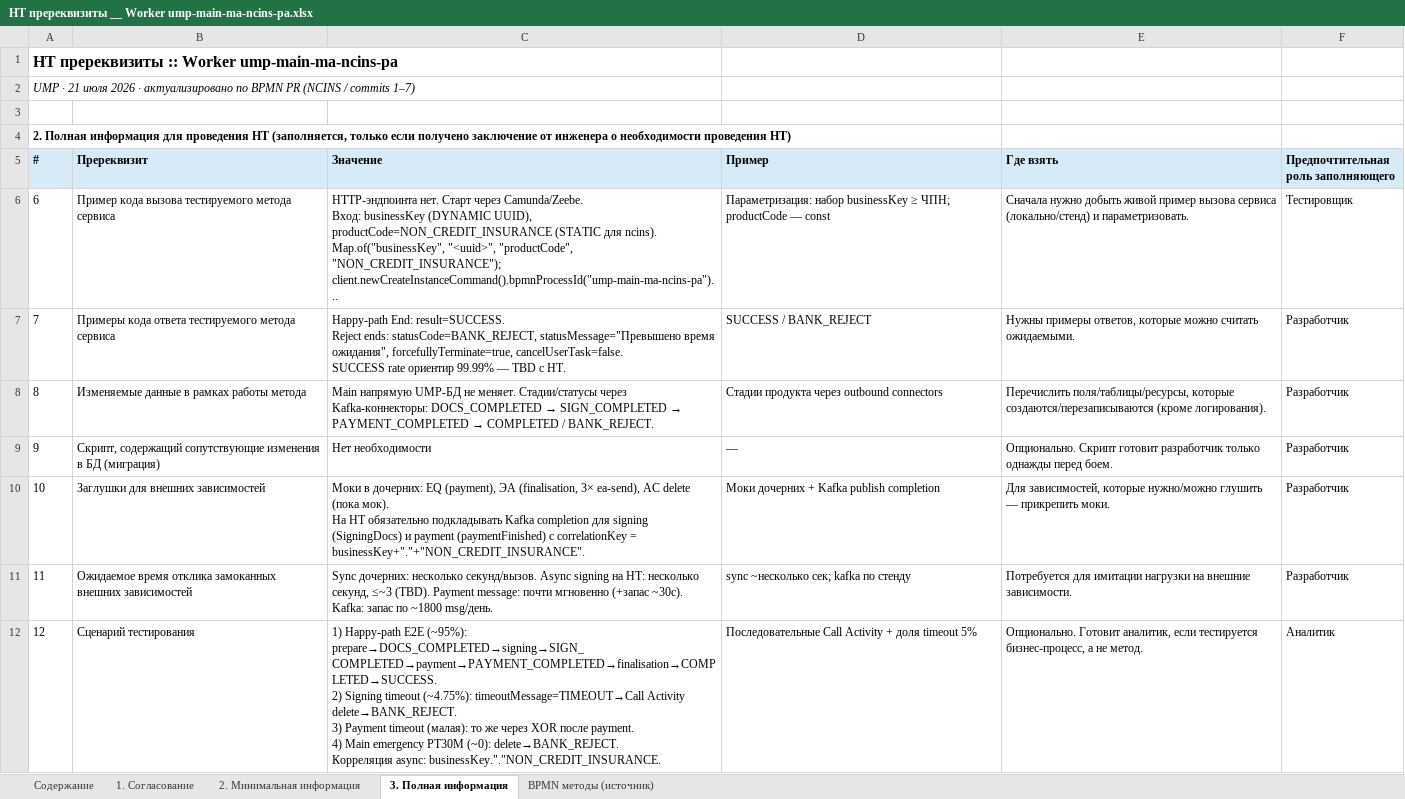
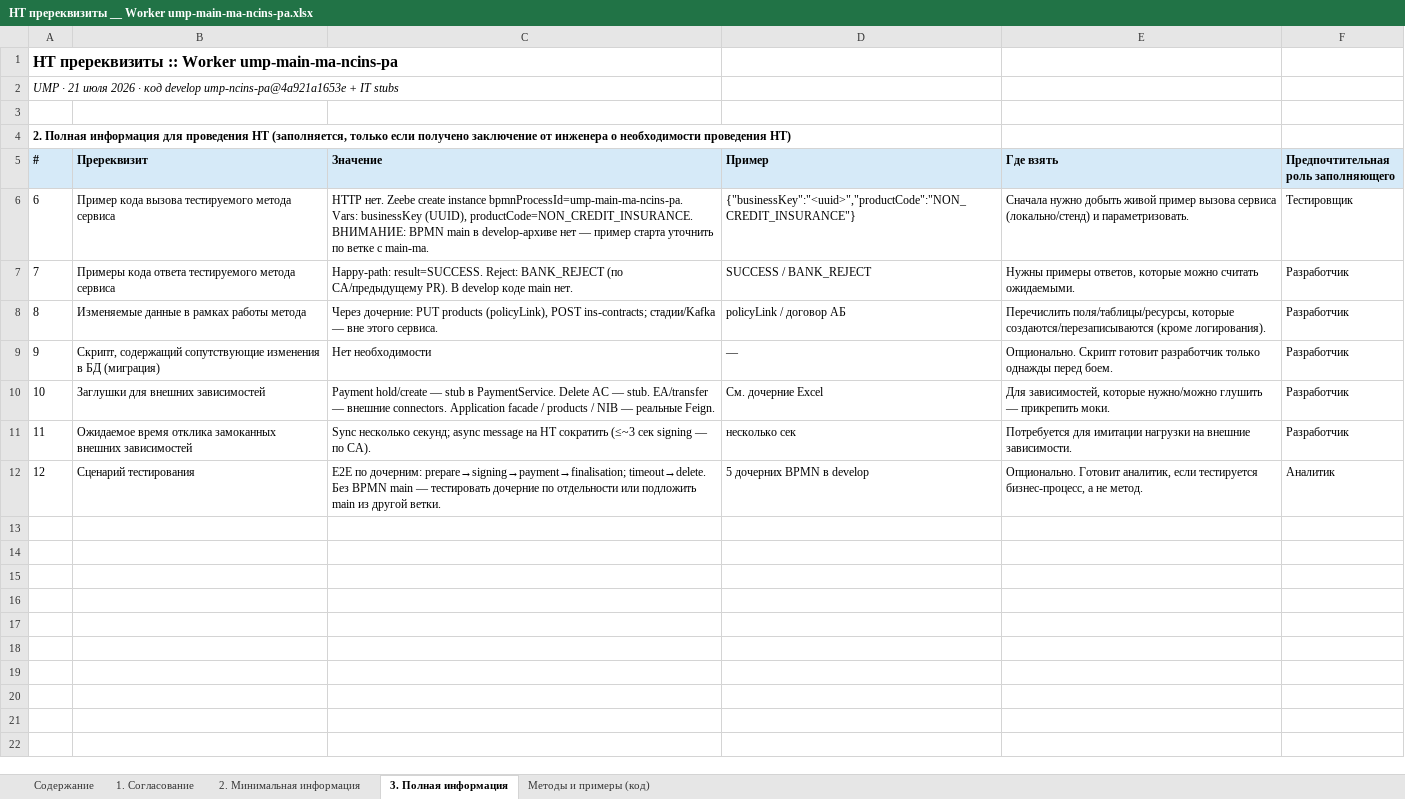
Before and after one commit to pulya-na-vullet/LT, an Excel workbook: nt-prerequisites-xlsx/НТ пререквизиты __ Worker ump-main-ma-ncins-pa.xlsx, sheet 3. Полная информация, drawn as a sheet; values as stored, in another font and other column widths than the file's, no borders; ↵ is a line break in a cell; the diff names each change by its address in the sheet, - before the commit and + after, or states it on an @@ line.

```diff
--- a/nt-prerequisites-xlsx/НТ пререквизиты __ Worker ump-main-ma-ncins-pa.xlsx (sheet 3. Полная информация)
+++ b/nt-prerequisites-xlsx/НТ пререквизиты __ Worker ump-main-ma-ncins-pa.xlsx (sheet 3. Полная информация)
-sheet tab: BPMN методы (источник)
+sheet tab: Методы и примеры (код)
-A2 (#): …2026 · актуализировано по BPMN PR (NCINS / commits 1–7)
+A2 (#): …2026 · код develop ump-ncins-pa@4a921a1653e + IT stubs
-C6 (Значение): HTTP-эндпоинта нет. Старт через Camunda/Zeebe. ↵ Вход: businessKey (DYNAMIC UUID), productCode=NON_CREDIT_INSURANCE (STATIC для ncins). ↵ Map.of("businessKey", "<uuid>", "productCode", "NON_CREDIT_INSURANCE"); ↵ client.newCreateInstanceCommand().bpmnProcessId("ump-main-ma-ncins-pa")...
+C6 (Значение): HTTP нет. Zeebe create instance bpmnProcessId=ump-main-ma-ncins-pa. ↵ Vars: businessKey (UUID), productCode=NON_CREDIT_INSURANCE. ↵ ВНИМАНИЕ: BPMN main в develop-архиве нет — пример старта уточнить по ветке с main-ma.
-D6 (Пример): Параметризация: набор businessKey ≥ ЧПН; productCode — const
+D6 (Пример): {"businessKey":"<uuid>","productCode":"NON_CREDIT_INSURANCE"}
-C7 (Значение): Happy-path End: result=SUCCESS. ↵ Reject ends: statusCode=BANK_REJECT, statusMessage="Превышено время ожидания", forcefullyTerminate=true, cancelUserTask=false. ↵ SUCCESS rate ориентир 99.99% — TBD с НТ.
+C7 (Значение): Happy-path: result=SUCCESS. Reject: BANK_REJECT (по СА/предыдущему PR). В develop коде main нет.
@@ C8 (Значение): Main напрямую UMP-БД не меняет. Стадии/статусы через Kafka-коннекторы: DOCS_COMPLETED → SIGN_COMPLETED → PAYMENT_COMPLETED → COMPLETED / BANK_REJECT. → Через дочерние: PUT products (policyLink), POST ins-contracts; стадии/Kafka — вне этого сервиса. @@
-D8 (Пример): Стадии продукта через outbound connectors
+D8 (Пример): policyLink / договор АБ
-C10 (Значение): Моки в дочерних: EQ (payment), ЭА (finalisation, 3× ea-send), AC delete (пока мок). ↵ На НТ обязательно подкладывать Kafka completion для signing (SigningDocs) и payment (paymentFinished) с correlationKey = businessKey+"."+"NON_CREDIT_INSURANCE".
+C10 (Значение): Payment hold/create — stub в PaymentService. Delete AC — stub. EA/transfer — внешние connectors. Application facade / products / NIB — реальные Feign.
-D10 (Пример): Моки дочерних + Kafka publish completion
+D10 (Пример): См. дочерние Excel
-C11 (Значение): Sync дочерних: несколько секунд/вызов. Async signing на НТ: несколько секунд, ≤~3 (TBD). Payment message: почти мгновенно (+запас ~30с). Kafka: запас по ~1800 msg/день.
+C11 (Значение): Sync несколько секунд; async message на НТ сократить (≤~3 сек signing — по СА).
-D11 (Пример): sync ~несколько сек; kafka по стенду
+D11 (Пример): несколько сек
-C12 (Значение): 1) Happy-path E2E (~95%): prepare→DOCS_COMPLETED→signing→SIGN_COMPLETED→payment→PAYMENT_COMPLETED→finalisation→COMPLETED→SUCCESS. ↵ 2) Signing timeout (~4.75%): timeoutMessage=TIMEOUT→Call Activity delete→BANK_REJECT. ↵ 3) Payment timeout (малая): то же через XOR после payment. ↵ 4) Main emergency PT30M (~0): delete→BANK_REJECT. ↵ Корреляция async: businessKey."."NON_CREDIT_INSURANCE.
+C12 (Значение): E2E по дочерним: prepare→signing→payment→finalisation; timeout→delete. Без BPMN main — тестировать дочерние по отдельности или подложить main из другой ветки.
-D12 (Пример): Последовательные Call Activity + доля timeout 5%
+D12 (Пример): 5 дочерних BPMN в develop
```
Also changed, not shown: sheet Методы и примеры (код), sheet 2. Минимальная информация, sheet Содержание, sheet 1. Согласование, nt-prerequisites-xlsx/НТ пререквизиты __ Worker ump-delete-documents-ncins-pa.xlsx, nt-prerequisites-xlsx/НТ пререквизиты __ Worker ump-finalisation-ncins-pa.xlsx, 8 other files.
